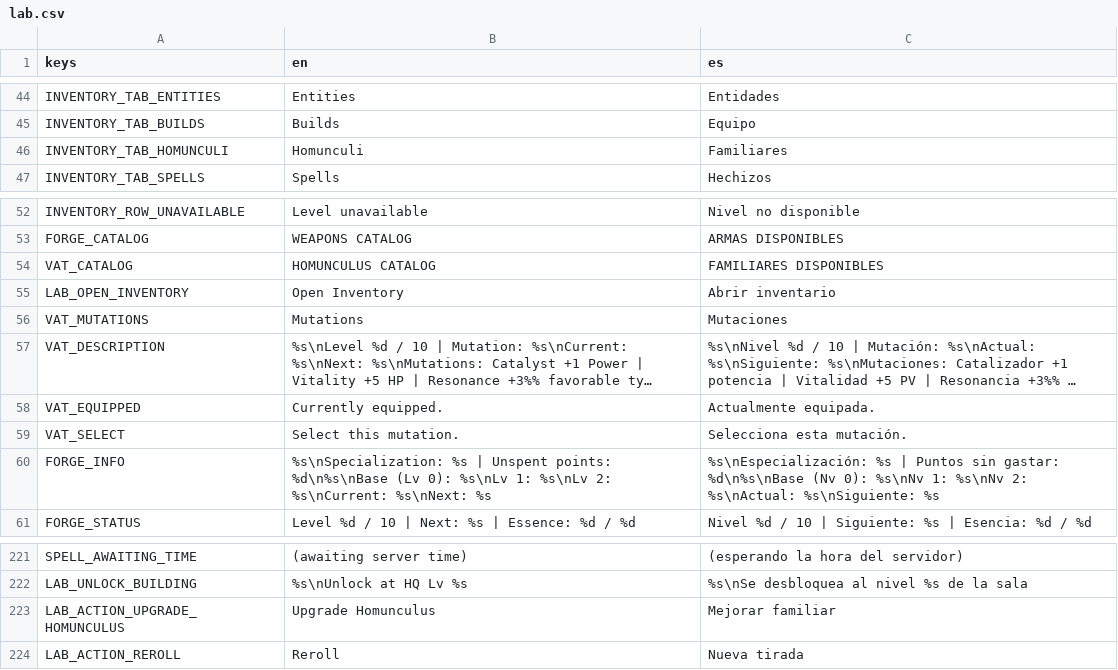
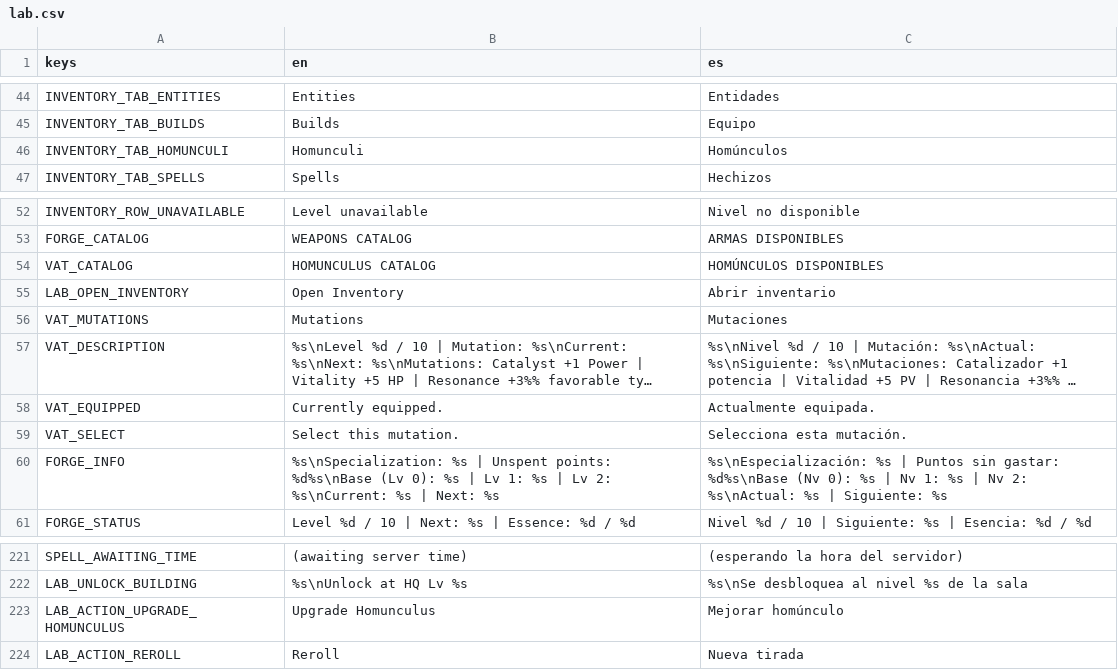
Before and after one commit to habby2727/EntityWars, a CSV file: i18n/lab.csv, drawn as a sheet; only a part is shown, gaps mark what is left out; long unchanged cells end in ….

```diff
--- a/i18n/lab.csv
+++ b/i18n/lab.csv
@@ -45,3 +45,3 @@ INVENTORY_TAB_ENTITIES,Entities,Entidades
 INVENTORY_TAB_BUILDS,Builds,Equipo
-INVENTORY_TAB_HOMUNCULI,Homunculi,Familiares
+INVENTORY_TAB_HOMUNCULI,Homunculi,Homúnculos
 INVENTORY_TAB_SPELLS,Spells,Hechizos
@@ -53,3 +53,3 @@ INVENTORY_ROW_UNAVAILABLE,Level unavailable,Nivel no disponible
 FORGE_CATALOG,WEAPONS CATALOG,ARMAS DISPONIBLES
-VAT_CATALOG,HOMUNCULUS CATALOG,FAMILIARES DISPONIBLES
+VAT_CATALOG,HOMUNCULUS CATALOG,HOMÚNCULOS DISPONIBLES
 LAB_OPEN_INVENTORY,Open Inventory,Abrir inventario
@@ -59,3 +59,3 @@ VAT_EQUIPPED,Currently equipped.,Actualmente equipada.
 VAT_SELECT,Select this mutation.,Selecciona esta mutación.
-FORGE_INFO,"%s\nSpecialization: %s | Unspent points: %d\n%s\nBase (Lv 0): %s\nLv 1: %s\nLv 2: %s\nCurrent: %s\nNext: %s","%s\nEspecialización: %s | Puntos sin gastar: %d\n%s\nBase (Nv 0): %s\nNv 1: %s\nNv 2: %s\nActual: %s\nSiguiente: %s"
+FORGE_INFO,"%s\nSpecialization: %s | Unspent points: %d%s\nBase (Lv 0): %s | Lv 1: %s | Lv 2: %s\nCurrent: %s | Next: %s","%s\nEspecialización: %s | Puntos sin gastar: %d%s\nBase (Nv 0): %s | Nv 1: %s | Nv 2: %s\nActual: %s | Siguiente: %s"
 FORGE_STATUS,Level %d / 10 | Next: %s | Essence: %d / %d,Nivel %d / 10 | Siguiente: %s | Esencia: %d / %d
@@ -222,3 +222,3 @@ SPELL_AWAITING_TIME, (awaiting server time), (esperando la hora del servidor)
 LAB_UNLOCK_BUILDING,%s\nUnlock at HQ Lv %s,%s\nSe desbloquea al nivel %s de la sala
-LAB_ACTION_UPGRADE_HOMUNCULUS,Upgrade Homunculus,Mejorar familiar
+LAB_ACTION_UPGRADE_HOMUNCULUS,Upgrade Homunculus,Mejorar homúnculo
 LAB_ACTION_REROLL,Reroll,Nueva tirada
```
Also changed, not shown: i18n/catalog.csv, i18n/gameplay.csv, 33 other files.
